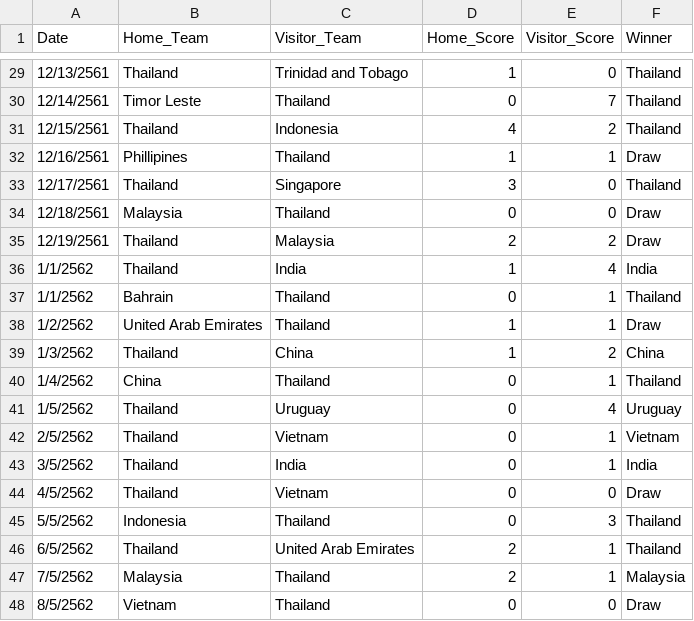
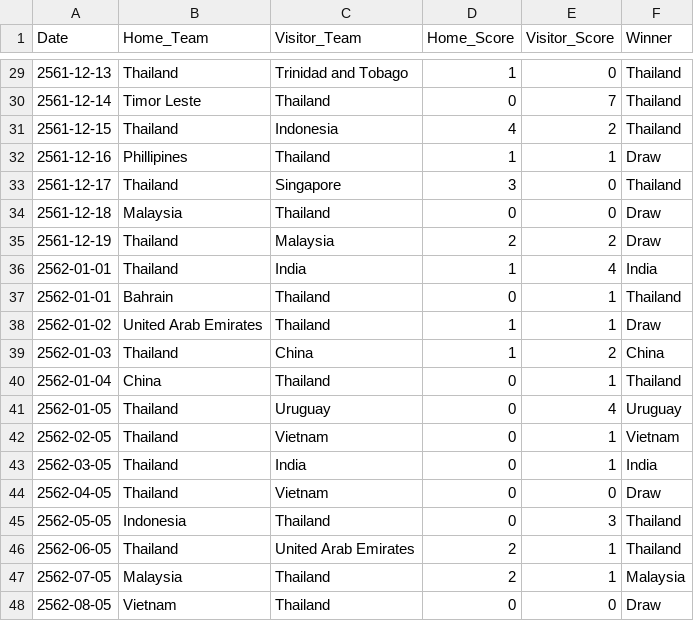
Before and after one commit to fahpedd/BI-Project, a CSV file: football.csv, drawn as a sheet; only a part is shown, gaps mark what is left out; the diff covers the shown part only.

```diff
--- a/football.csv
+++ b/football.csv
@@ -29,20 +29,20 @@ Date,Home_Team,Visitor_Team,Home_Score,Visitor_Score,Winner
-12/13/2561,Thailand,Trinidad and Tobago,1,0,Thailand
-12/14/2561,Timor Leste,Thailand,0,7,Thailand
-12/15/2561,Thailand,Indonesia,4,2,Thailand
-12/16/2561,Phillipines,Thailand,1,1,Draw
-12/17/2561,Thailand,Singapore,3,0,Thailand
-12/18/2561,Malaysia,Thailand,0,0,Draw
-12/19/2561,Thailand,Malaysia,2,2,Draw
-1/1/2562,Thailand,India,1,4,India
-1/1/2562,Bahrain,Thailand,0,1,Thailand
-1/2/2562,United Arab Emirates,Thailand,1,1,Draw
-1/3/2562,Thailand,China,1,2,China
-1/4/2562,China,Thailand,0,1,Thailand
-1/5/2562,Thailand,Uruguay,0,4,Uruguay
-2/5/2562,Thailand,Vietnam,0,1,Vietnam
-3/5/2562,Thailand,India,0,1,India
-4/5/2562,Thailand,Vietnam,0,0,Draw
-5/5/2562,Indonesia,Thailand,0,3,Thailand
-6/5/2562,Thailand,United Arab Emirates,2,1,Thailand
-7/5/2562,Malaysia,Thailand,2,1,Malaysia
-8/5/2562,Vietnam,Thailand,0,0,Draw
+2561-12-13,Thailand,Trinidad and Tobago,1,0,Thailand
+2561-12-14,Timor Leste,Thailand,0,7,Thailand
+2561-12-15,Thailand,Indonesia,4,2,Thailand
+2561-12-16,Phillipines,Thailand,1,1,Draw
+2561-12-17,Thailand,Singapore,3,0,Thailand
+2561-12-18,Malaysia,Thailand,0,0,Draw
+2561-12-19,Thailand,Malaysia,2,2,Draw
+2562-01-01,Thailand,India,1,4,India
+2562-01-01,Bahrain,Thailand,0,1,Thailand
+2562-01-02,United Arab Emirates,Thailand,1,1,Draw
+2562-01-03,Thailand,China,1,2,China
+2562-01-04,China,Thailand,0,1,Thailand
+2562-01-05,Thailand,Uruguay,0,4,Uruguay
+2562-02-05,Thailand,Vietnam,0,1,Vietnam
+2562-03-05,Thailand,India,0,1,India
+2562-04-05,Thailand,Vietnam,0,0,Draw
+2562-05-05,Indonesia,Thailand,0,3,Thailand
+2562-06-05,Thailand,United Arab Emirates,2,1,Thailand
+2562-07-05,Malaysia,Thailand,2,1,Malaysia
+2562-08-05,Vietnam,Thailand,0,0,Draw
```
Also changed, not shown: 27 edited cells elsewhere in this file.
